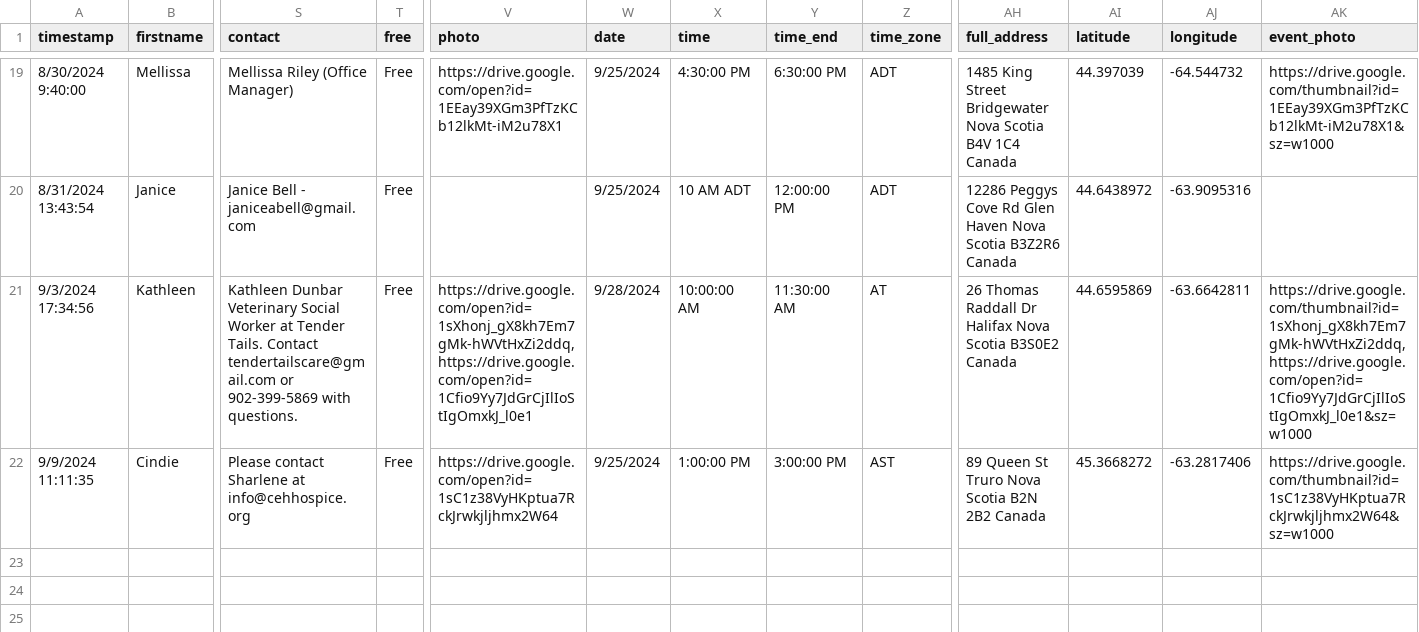
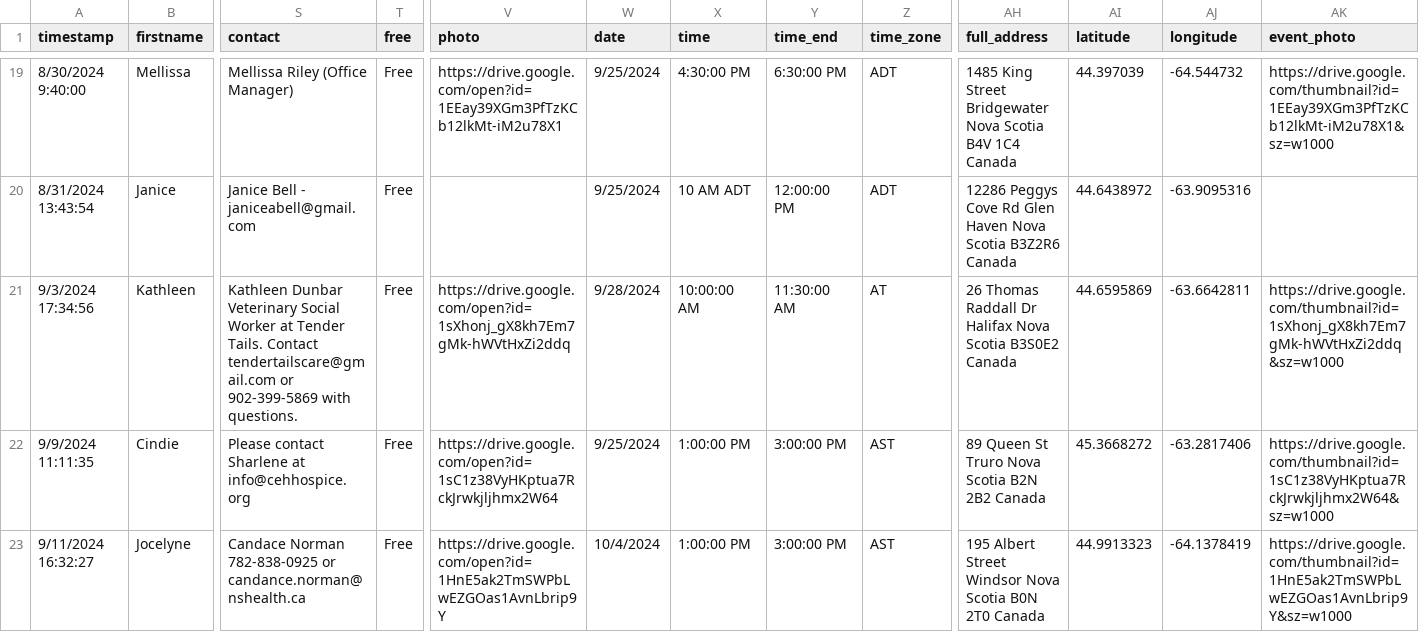
Before and after one commit to GriefMatters-CA/webmap-2024, a CSV file: responses.csv, drawn as a sheet; only a part is shown, gaps mark what is left out; rows hold the shown columns only; the diff names each change by its address in the sheet, - before the commit and + after, or states it on an @@ line.

Commit message:
Update data and sidebar

```diff
--- a/responses.csv
+++ b/responses.csv
-V21 (photo): https://drive.google.com/open?id=1sXhonj_gX8kh7Em7gMk-hWVtHxZi2ddq, https://drive.google.com/open?id=1Cfio9Yy7JdGrCjIlIoStIgOmxkJ_l0e1
+V21 (photo): https://drive.google.com/open?id=1sXhonj_gX8kh7Em7gMk-hWVtHxZi2ddq
-AK21 (event_photo): https://drive.google.com/thumbnail?id=1sXhonj_gX8kh7Em7gMk-hWVtHxZi2ddq, https://drive.google.com/open?id=1Cfio9Yy7JdGrCjIlIoStIgOmxkJ_l0e1&sz=w1000
+AK21 (event_photo): https://drive.google.com/thumbnail?id=1sXhonj_gX8kh7Em7gMk-hWVtHxZi2ddq&sz=w1000
+row 23: 9/11/2024 16:32:27 | Jocelyne | Candace Norman 782-838-0925 or candance.norman@nshealth.ca | Free | https://drive.google.com/open?id=1HnE5ak2TmSWPbLwEZGOas1AvnLbrip9Y | 10/4/2024 | 1:00:00 PM | 3:00:00 PM | AST | 195 Albert Street Windsor Nova Scotia B0N 2T0 Canada | 44.9913323 | -64.1378419 | https://drive.google.com/thumbnail?id=1HnE5ak2TmSWPbLwEZGOas1AvnLbrip9Y&sz=w1000
```
Also changed, not shown: 3 other files.
